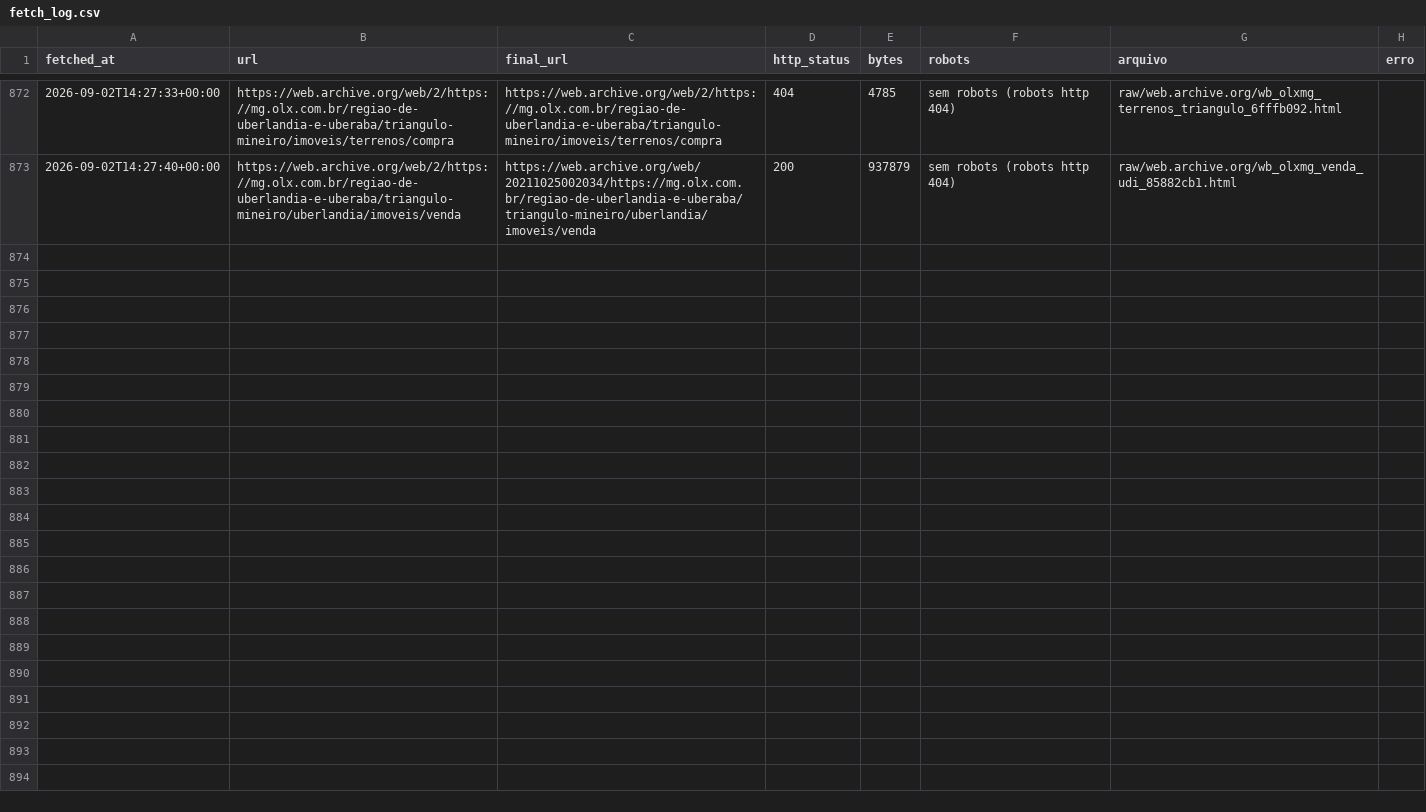
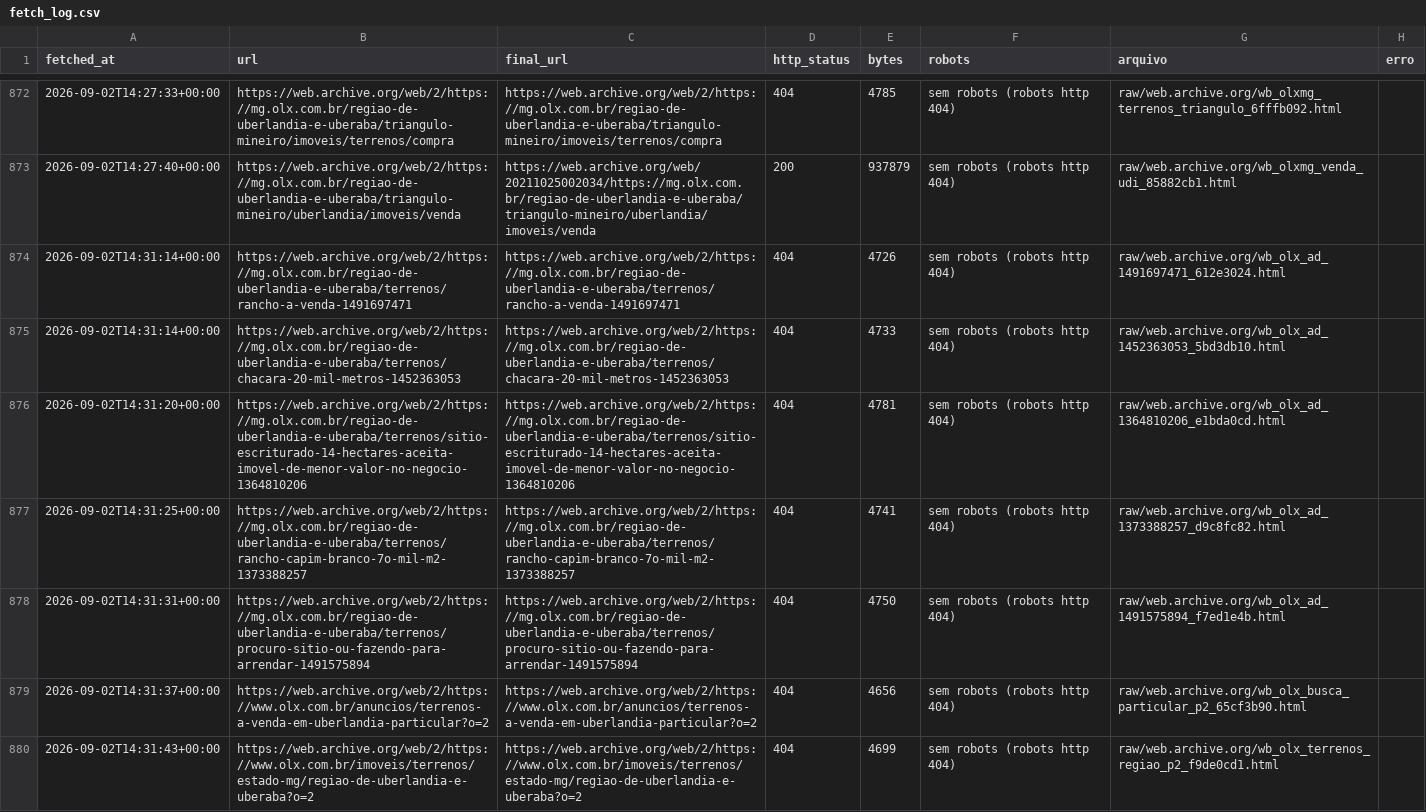
Before and after one commit to sidney-pimentel/agente-ana-vitta, a CSV file: saida/fetch_log.csv, drawn as a sheet; only a part is shown, gaps mark what is left out; the diff covers the shown part only; the diff names each change by its address in the sheet, - before the commit and + after, or states it on an @@ line.

Commit message:
coleta: HTML bruto do fetcher

```diff
--- a/saida/fetch_log.csv
+++ b/saida/fetch_log.csv
+row 874: 2026-09-02T14:31:14+00:00 | https://web.archive.org/web/2/https://mg.olx.com.br/regiao-de-uberlandia-e-uberaba/terrenos/rancho-a-venda-1491697471 | https://web.archive.org/web/2/https://mg.olx.com.br/regiao-de-uberlandia-e-uberaba/terrenos/rancho-a-venda-1491697471 | 404 | 4726 | sem robots (robots http 404) | raw/web.archive.org/wb_olx_ad_1491697471_612e3024.html
+row 875: 2026-09-02T14:31:14+00:00 | https://web.archive.org/web/2/https://mg.olx.com.br/regiao-de-uberlandia-e-uberaba/terrenos/chacara-20-mil-metros-1452363053 | https://web.archive.org/web/2/https://mg.olx.com.br/regiao-de-uberlandia-e-uberaba/terrenos/chacara-20-mil-metros-1452363053 | 404 | 4733 | sem robots (robots http 404) | raw/web.archive.org/wb_olx_ad_1452363053_5bd3db10.html
+row 876: 2026-09-02T14:31:20+00:00 | https://web.archive.org/web/2/https://mg.olx.com.br/regiao-de-uberlandia-e-uberaba/terrenos/sitio-escriturado-14-hectares-aceita-imovel-de-menor-valor-no-negocio-1364810206 | https://web.archive.org/web/2/https://mg.olx.com.br/regiao-de-uberlandia-e-uberaba/terrenos/sitio-escriturado-14-hectares-aceita-imovel-de-menor-valor-no-negocio-1364810206 | 404 | 4781 | sem robots (robots http 404) | raw/web.archive.org/wb_olx_ad_1364810206_e1bda0cd.html
+row 877: 2026-09-02T14:31:25+00:00 | https://web.archive.org/web/2/https://mg.olx.com.br/regiao-de-uberlandia-e-uberaba/terrenos/rancho-capim-branco-7o-mil-m2-1373388257 | https://web.archive.org/web/2/https://mg.olx.com.br/regiao-de-uberlandia-e-uberaba/terrenos/rancho-capim-branco-7o-mil-m2-1373388257 | 404 | 4741 | sem robots (robots http 404) | raw/web.archive.org/wb_olx_ad_1373388257_d9c8fc82.html
+row 878: 2026-09-02T14:31:31+00:00 | https://web.archive.org/web/2/https://mg.olx.com.br/regiao-de-uberlandia-e-uberaba/terrenos/procuro-sitio-ou-fazendo-para-arrendar-1491575894 | https://web.archive.org/web/2/https://mg.olx.com.br/regiao-de-uberlandia-e-uberaba/terrenos/procuro-sitio-ou-fazendo-para-arrendar-1491575894 | 404 | 4750 | sem robots (robots http 404) | raw/web.archive.org/wb_olx_ad_1491575894_f7ed1e4b.html
+row 879: 2026-09-02T14:31:37+00:00 | https://web.archive.org/web/2/https://www.olx.com.br/anuncios/terrenos-a-venda-em-uberlandia-particular?o=2 | https://web.archive.org/web/2/https://www.olx.com.br/anuncios/terrenos-a-venda-em-uberlandia-particular?o=2 | 404 | 4656 | sem robots (robots http 404) | raw/web.archive.org/wb_olx_busca_particular_p2_65cf3b90.html
+row 880: 2026-09-02T14:31:43+00:00 | https://web.archive.org/web/2/https://www.olx.com.br/imoveis/terrenos/estado-mg/regiao-de-uberlandia-e-uberaba?o=2 | https://web.archive.org/web/2/https://www.olx.com.br/imoveis/terrenos/estado-mg/regiao-de-uberlandia-e-uberaba?o=2 | 404 | 4699 | sem robots (robots http 404) | raw/web.archive.org/wb_olx_terrenos_regiao_p2_f9de0cd1.html
```
Also changed, not shown: 6 added rows elsewhere in this file, 26 other files.
